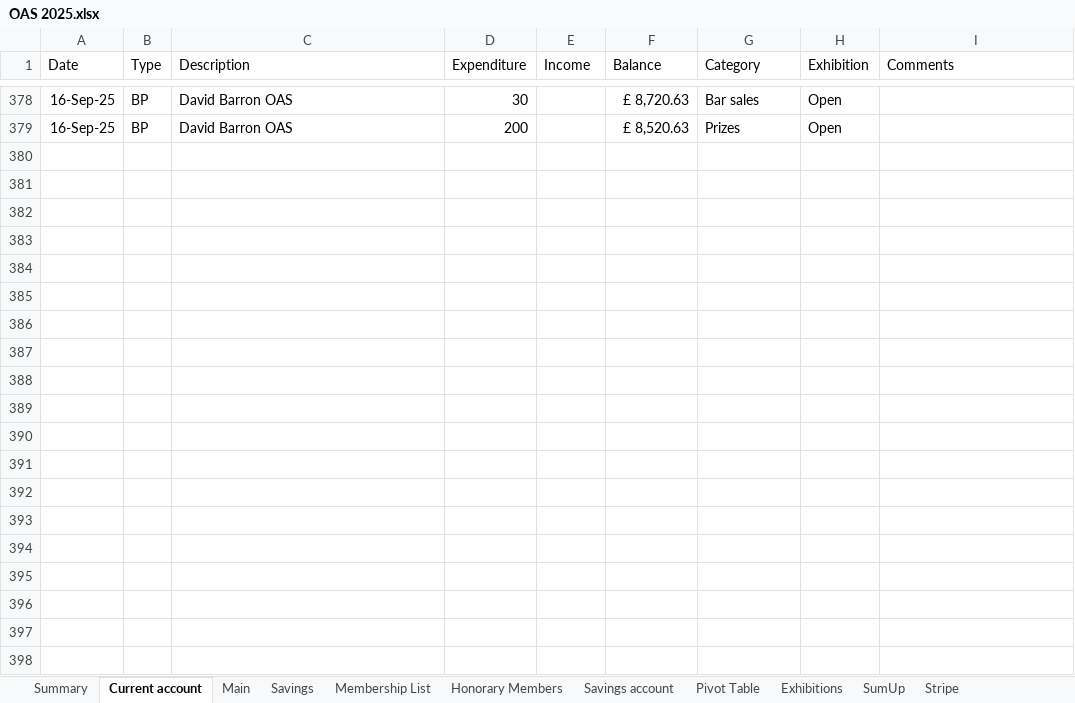
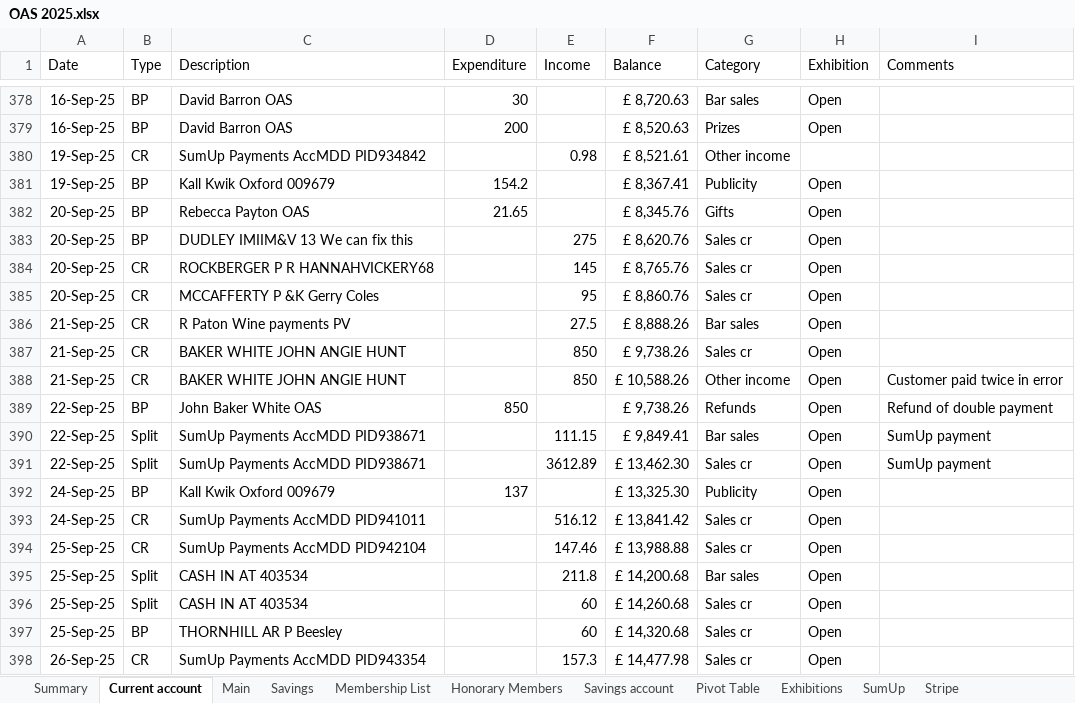
Before and after one commit to dnbarron/OAS_Finances_2025, an Excel workbook: OAS 2025.xlsx, sheet Current account, drawn as a sheet; only a part is shown, gaps mark what is left out; values as stored, in another font and other column widths than the file's, no borders; the diff covers the shown part only; the diff names each change by its address in the sheet, - before the commit and + after, or states it on an @@ line.

```diff
--- a/OAS 2025.xlsx (sheet Current account)
+++ b/OAS 2025.xlsx (sheet Current account)
+row 380: 19-Sep-25 | CR | SumUp Payments AccMDD PID934842 |  | 0.98 | £ 8,521.61 | Other income
+row 381: 19-Sep-25 | BP | Kall Kwik Oxford 009679 | 154.2 |  | £ 8,367.41 | Publicity | Open
+row 382: 20-Sep-25 | BP | Rebecca Payton OAS | 21.65 |  | £ 8,345.76 | Gifts | Open
+row 383: 20-Sep-25 | BP | DUDLEY IMIIM&V 13 We can fix this |  | 275 | £ 8,620.76 | Sales cr | Open
+row 384: 20-Sep-25 | CR | ROCKBERGER P R HANNAHVICKERY68 |  | 145 | £ 8,765.76 | Sales cr | Open
+row 385: 20-Sep-25 | CR | MCCAFFERTY P &K Gerry Coles |  | 95 | £ 8,860.76 | Sales cr | Open
+row 386: 21-Sep-25 | CR | R Paton Wine payments PV |  | 27.5 | £ 8,888.26 | Bar sales | Open
+row 387: 21-Sep-25 | CR | BAKER WHITE JOHN ANGIE HUNT |  | 850 | £ 9,738.26 | Sales cr | Open
+row 388: 21-Sep-25 | CR | BAKER WHITE JOHN ANGIE HUNT |  | 850 | £ 10,588.26 | Other income | Open | Customer paid twice in error
+row 389: 22-Sep-25 | BP | John Baker White OAS | 850 |  | £ 9,738.26 | Refunds | Open | Refund of double payment
+row 390: 22-Sep-25 | Split | SumUp Payments AccMDD PID938671 |  | 111.15 | £ 9,849.41 | Bar sales | Open | SumUp payment
+row 391: 22-Sep-25 | Split | SumUp Payments AccMDD PID938671 |  | 3612.89 | £ 13,462.30 | Sales cr | Open | SumUp payment
+row 392: 24-Sep-25 | BP | Kall Kwik Oxford 009679 | 137 |  | £ 13,325.30 | Publicity | Open
+row 393: 24-Sep-25 | CR | SumUp Payments AccMDD PID941011 |  | 516.12 | £ 13,841.42 | Sales cr | Open
+row 394: 25-Sep-25 | CR | SumUp Payments AccMDD PID942104 |  | 147.46 | £ 13,988.88 | Sales cr | Open
+row 395: 25-Sep-25 | Split | CASH IN AT 403534 |  | 211.8 | £ 14,200.68 | Bar sales | Open
+row 396: 25-Sep-25 | Split | CASH IN AT 403534 |  | 60 | £ 14,260.68 | Sales cr | Open
+row 397: 25-Sep-25 | BP | THORNHILL AR P Beesley |  | 60 | £ 14,320.68 | Sales cr | Open
+row 398: 26-Sep-25 | CR | SumUp Payments AccMDD PID943354 |  | 157.3 | £ 14,477.98 | Sales cr | Open
```
Also changed, not shown: 16 added rows elsewhere in this sheet, sheet SumUp, sheet Open Exhibition, sheet Exhibitions, sheet Pivot Table, sheet Summary, OAS 2024.xlsx, 1 other file.
